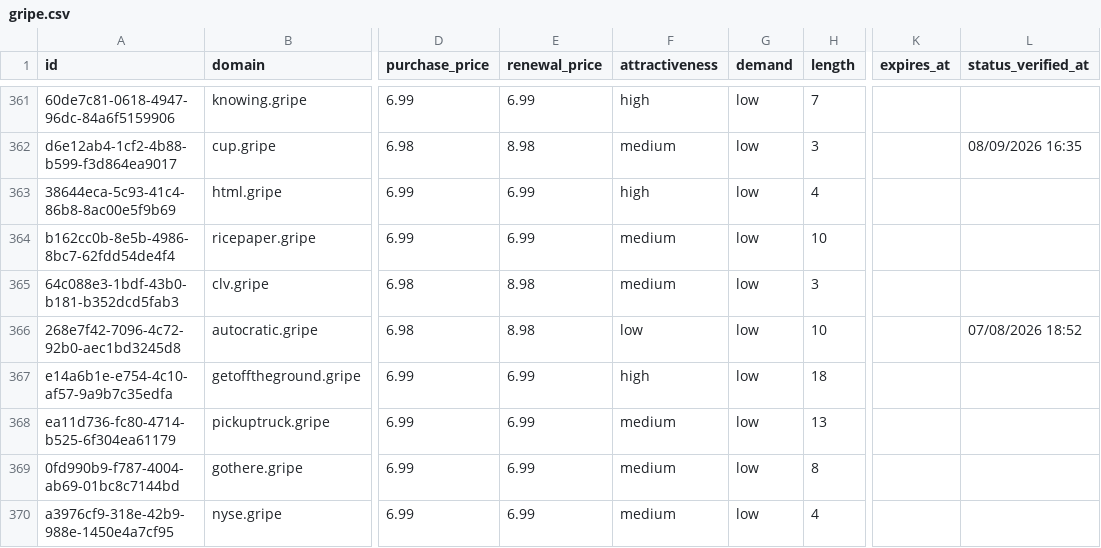
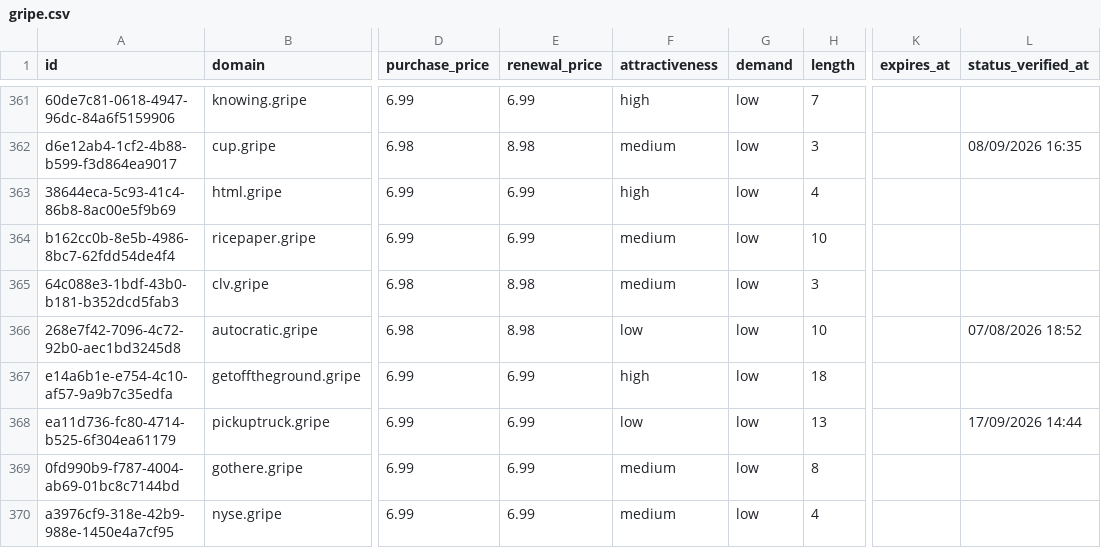
Before and after one commit to UniqueDomains/gripe-oneword-domains, a CSV file: gripe.csv, drawn as a sheet; only a part is shown, gaps mark what is left out; the diff names each change by its address in the sheet, - before the commit and + after, or states it on an @@ line.

Commit message:
Domains update

```diff
--- a/gripe.csv
+++ b/gripe.csv
-F368 (attractiveness): medium
+F368 (attractiveness): low
-L368 (status_verified_at): (empty)
+L368 (status_verified_at): 17/09/2026 14:44
```
Also changed, not shown: 4 other files.
